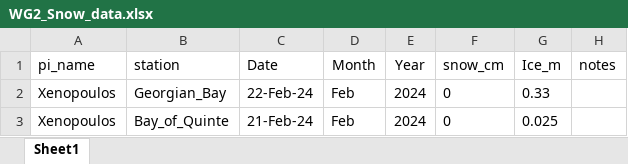
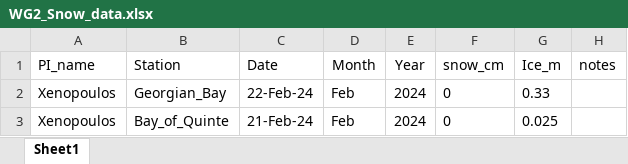
Before and after one commit to Coloughl/Winter-Grab-Thesis-project, an Excel workbook: 9-Presentations/GSC 2025/1-Data/WG2_Snow_data.xlsx, sheet Sheet1, drawn as a sheet; only a part is shown; values as stored, in another font and other column widths than the file's, no borders; the diff names each change by its address in the sheet, - before the commit and + after, or states it on an @@ line.

```diff
--- a/9-Presentations/GSC 2025/1-Data/WG2_Snow_data.xlsx (sheet Sheet1)
+++ b/9-Presentations/GSC 2025/1-Data/WG2_Snow_data.xlsx (sheet Sheet1)
-A1: pi_name
+A1: PI_name
-B1: station
+B1: Station
```
Also changed, not shown: 9-Presentations/GSC 2025/1-Data/WG2_Site_GSC_Poster.xlsx.
